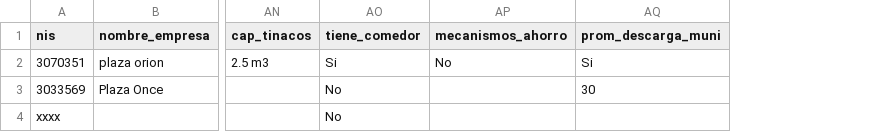
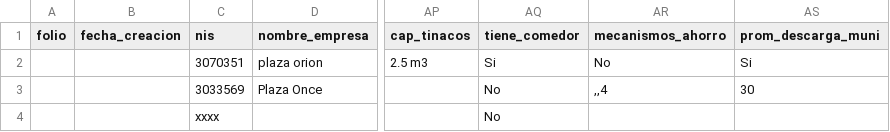
Before and after one commit to iyari02medina/Plantillas, a CSV file: Cuestionario_permiso_descargas/cuestionario_variables.csv, drawn as a sheet; only a part is shown, gaps mark what is left out; addresses are those after the commit; the diff names each change by its address in the sheet, - before the commit and + after, or states it on an @@ line.

Commit message:
en cotizaciones ya se genera folios automaticos

```diff
--- a/Cuestionario_permiso_descargas/cuestionario_variables.csv
+++ b/Cuestionario_permiso_descargas/cuestionario_variables.csv
+column A (folio), empty
+column B (fecha_creacion), empty
-AR3 (mecanismos_ahorro): (empty)
+AR3 (mecanismos_ahorro): ,,4
```
Also changed, not shown: inventario/empresas.csv, 6 other files.
